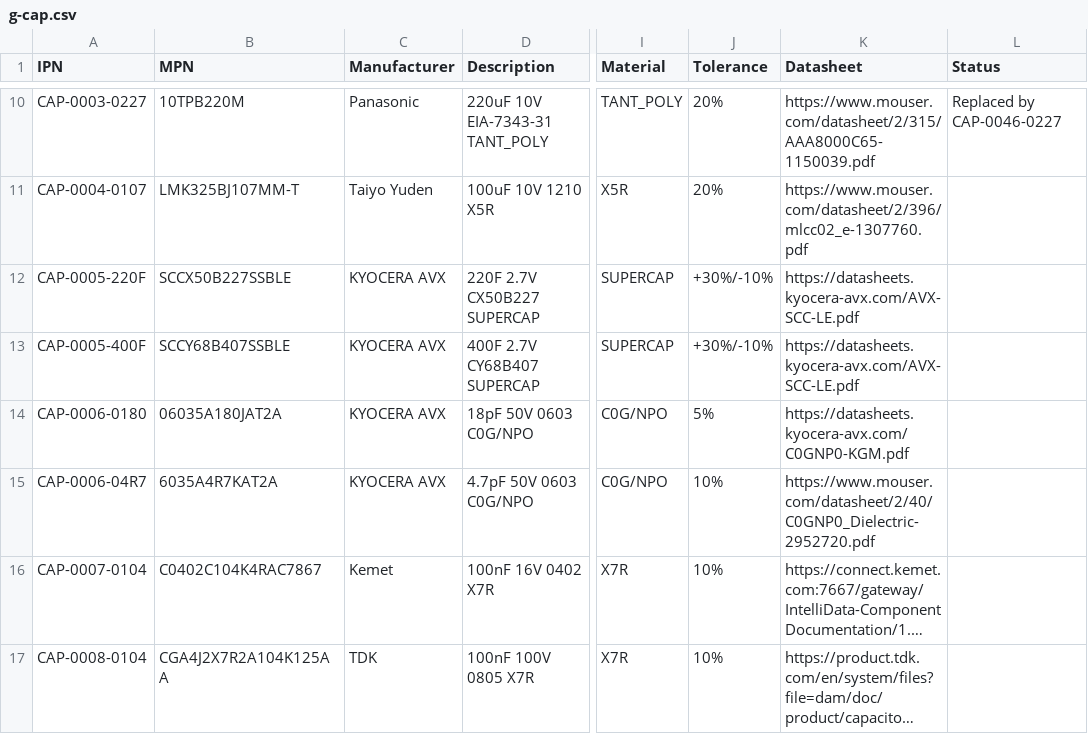
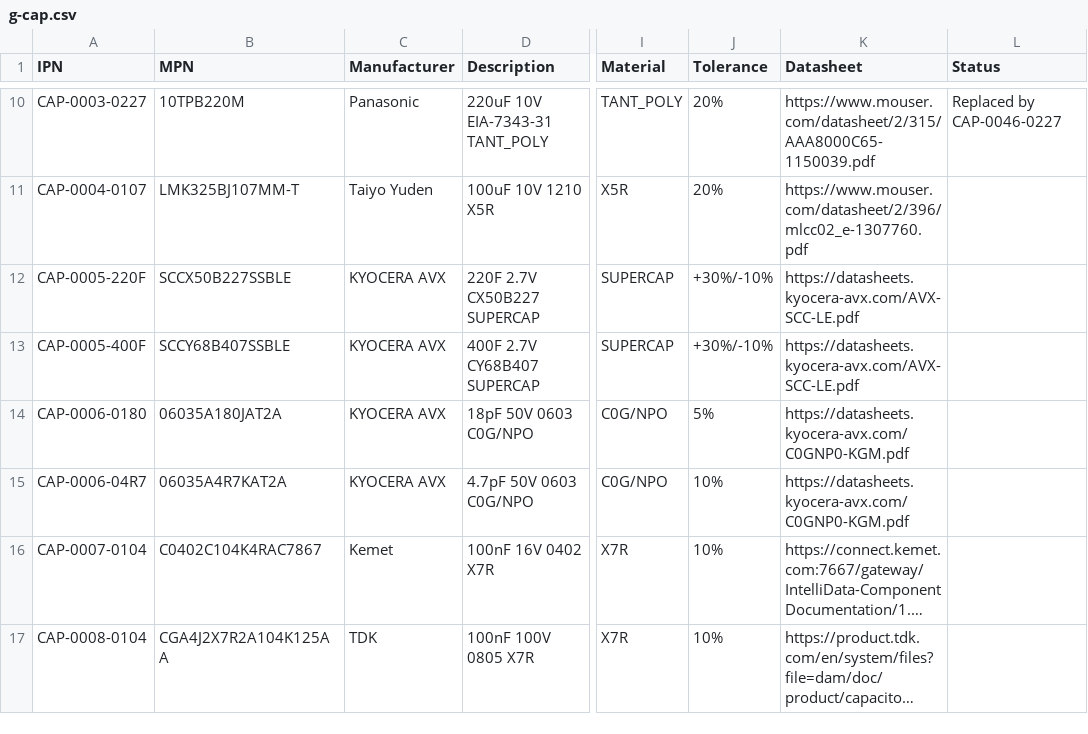
Before and after one commit to git-plm/parts, a CSV file: database/g-cap.csv, drawn as a sheet; only a part is shown, gaps mark what is left out; long unchanged cells end in …; the diff names each change by its address in the sheet, - before the commit and + after, or states it on an @@ line.

```diff
--- a/database/g-cap.csv
+++ b/database/g-cap.csv
-B15 (MPN): 6035A4R7KAT2A
+B15 (MPN): 06035A4R7KAT2A
-K15 (Datasheet): https://www.mouser.com/datasheet/2/40/C0GNP0_Dielectric-2952720.pdf
+K15 (Datasheet): https://datasheets.kyocera-avx.com/C0GNP0-KGM.pdf
```
